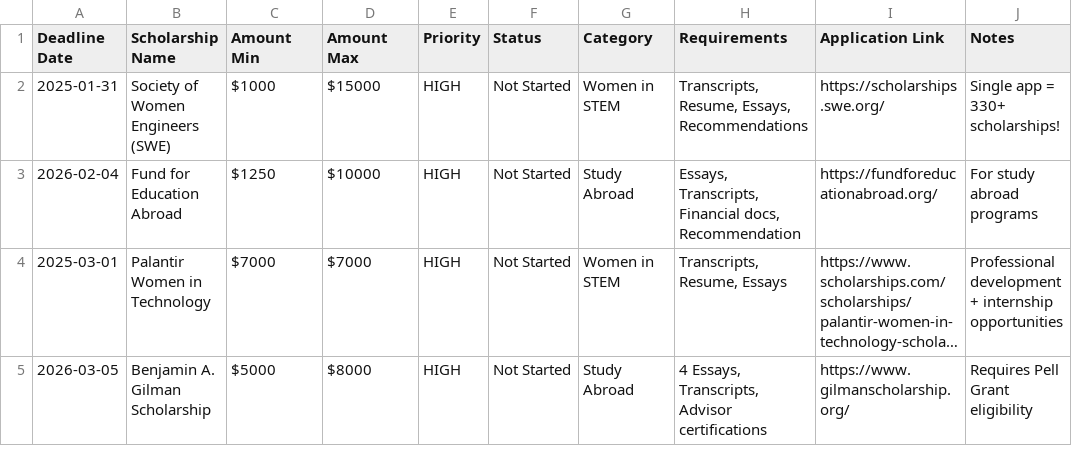
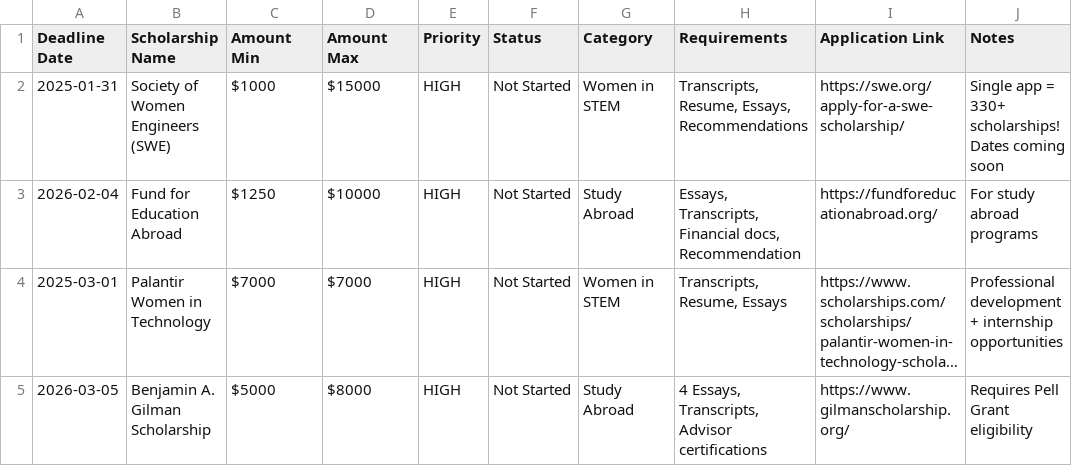
Before and after one commit to ymarquezla/UniversityAdvisor, a CSV file: agents/financial-aid-advisor-agent/scholarship-deadline-calendar.csv, drawn as a sheet; only a part is shown; long unchanged cells end in ….

```diff
--- a/agents/financial-aid-advisor-agent/scholarship-deadline-calendar.csv
+++ b/agents/financial-aid-advisor-agent/scholarship-deadline-calendar.csv
@@ -1,3 +1,3 @@
 Deadline Date,Scholarship Name,Amount Min,Amount Max,Priority,Status,Category,Requirements,Application Link,Notes
-2025-01-31,Society of Women Engineers (SWE),$1000,$15000,HIGH,Not Started,Women in STEM,"Transcripts, Resume, Essays, Recommendations",https://scholarships.swe.org/,Single app = 330+ scholarships!
+2025-01-31,Society of Women Engineers (SWE),$1000,$15000,HIGH,Not Started,Women in STEM,"Transcripts, Resume, Essays, Recommendations",https://swe.org/apply-for-a-swe-scholarship/,Single app = 330+ scholarships! Dates coming soon
 2026-02-04,Fund for Education Abroad,$1250,$10000,HIGH,Not Started,Study Abroad,"Essays, Transcripts, Financial docs, Recommendation",https://fundforeducationabroad.org/,For study abroad programs
```
Also changed, not shown: 4 other files.
